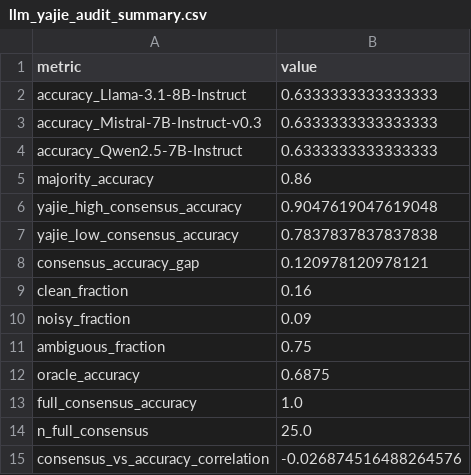
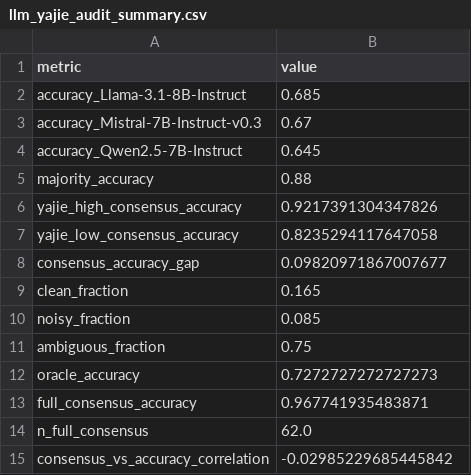
Before and after one commit to shuchaoxi/SCX, a CSV file: paper/llm_yajie/llm_yajie_audit_summary.csv, drawn as a sheet.

```diff
--- a/paper/llm_yajie/llm_yajie_audit_summary.csv
+++ b/paper/llm_yajie/llm_yajie_audit_summary.csv
@@ -1,15 +1,15 @@
 metric,value
-accuracy_Llama-3.1-8B-Instruct,0.6333333333333333
-accuracy_Mistral-7B-Instruct-v0.3,0.6333333333333333
-accuracy_Qwen2.5-7B-Instruct,0.6333333333333333
-majority_accuracy,0.86
-yajie_high_consensus_accuracy,0.9047619047619048
-yajie_low_consensus_accuracy,0.7837837837837838
-consensus_accuracy_gap,0.120978120978121
-clean_fraction,0.16
-noisy_fraction,0.09
+accuracy_Llama-3.1-8B-Instruct,0.685
+accuracy_Mistral-7B-Instruct-v0.3,0.67
+accuracy_Qwen2.5-7B-Instruct,0.645
+majority_accuracy,0.88
+yajie_high_consensus_accuracy,0.9217391304347826
+yajie_low_consensus_accuracy,0.8235294117647058
+consensus_accuracy_gap,0.09820971867007677
+clean_fraction,0.165
+noisy_fraction,0.085
 ambiguous_fraction,0.75
-oracle_accuracy,0.6875
-full_consensus_accuracy,1.0
-n_full_consensus,25.0
-consensus_vs_accuracy_correlation,-0.026874516488264576
+oracle_accuracy,0.7272727272727273
+full_consensus_accuracy,0.967741935483871
+n_full_consensus,62.0
+consensus_vs_accuracy_correlation,-0.02985229685445842
```
Also changed, not shown: 2 other files.
